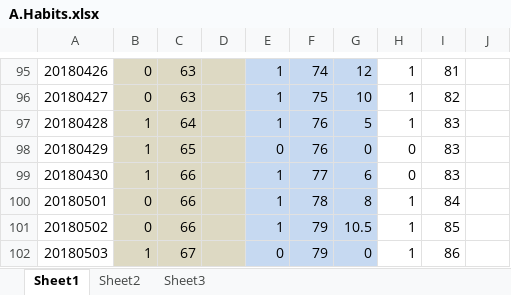
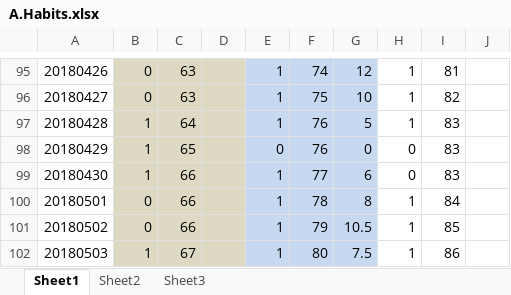
Before and after one commit to Jimmy419/Career, an Excel workbook: 做事 Doing/A.Habits.xlsx, sheet Sheet1, drawn as a sheet; only a part is shown, gaps mark what is left out; values as stored, in another font and other column widths than the file's, no borders; charts and pictures not drawn; the diff names each change by its address in the sheet, - before the commit and + after, or states it on an @@ line.

Commit message:
565

```diff
--- a/做事 Doing/A.Habits.xlsx (sheet Sheet1)
+++ b/做事 Doing/A.Habits.xlsx (sheet Sheet1)
-E102: 0
+E102: 1
-F102: 79
+F102: 80
-G102: 0
+G102: 7.5
```
Also changed, not shown: charts or pictures.
